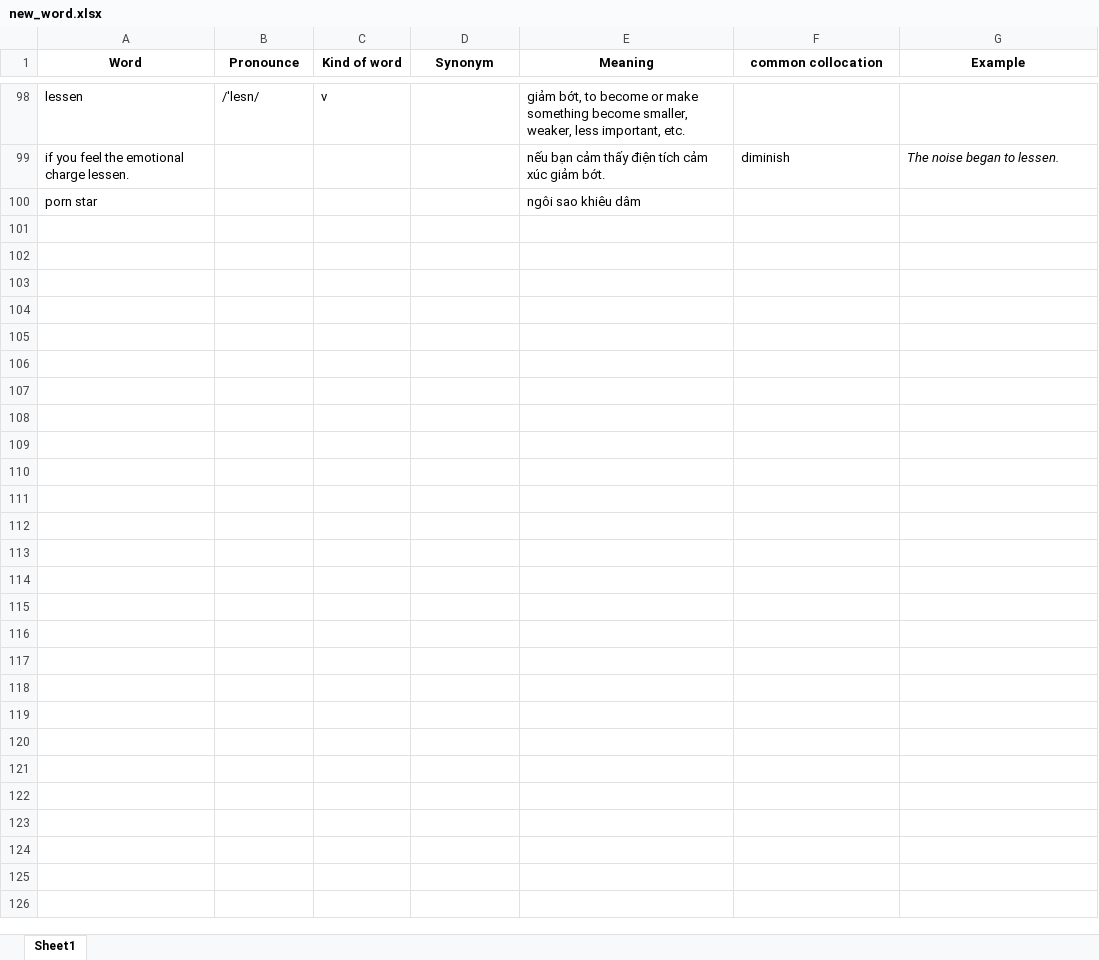
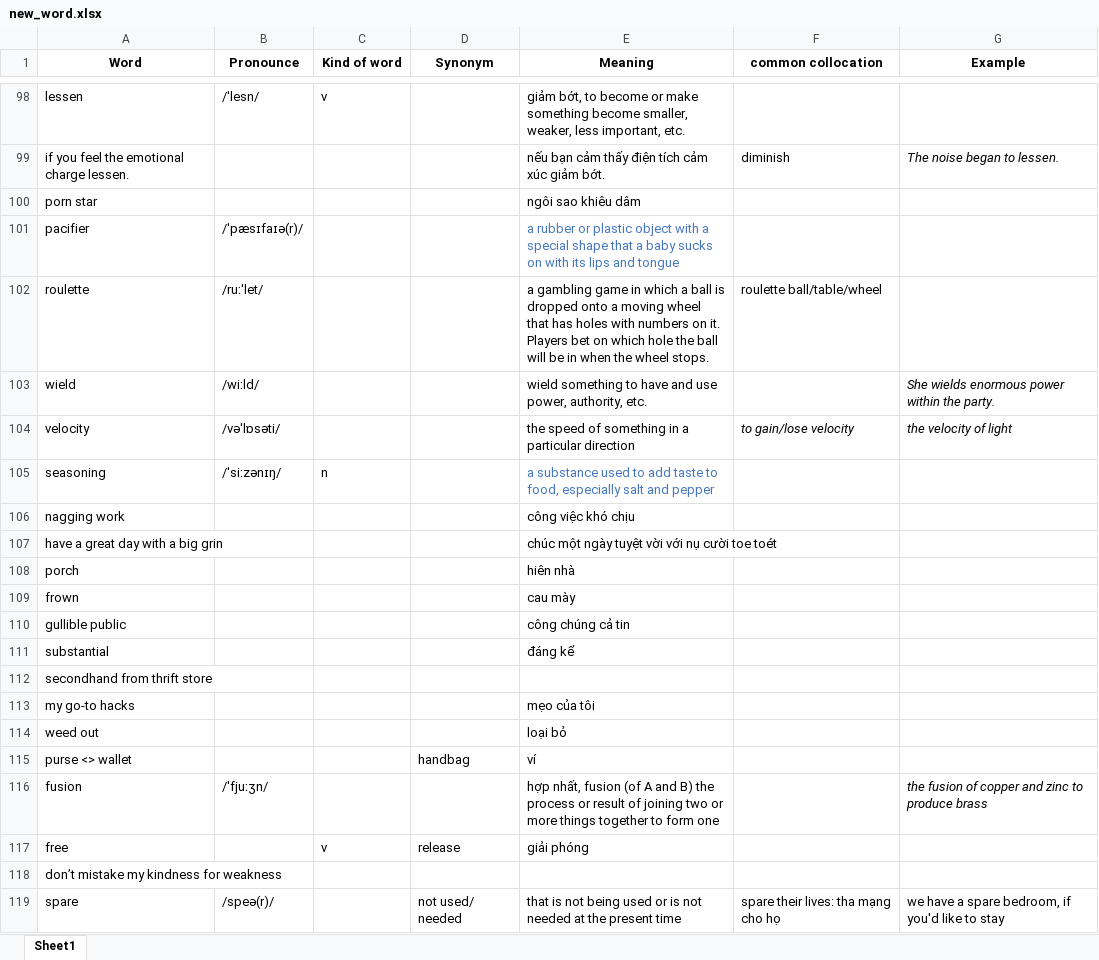
Before and after one commit to tranvi123456/flashcard, an Excel workbook: new_word.xlsx, sheet Sheet1, drawn as a sheet; only a part is shown, gaps mark what is left out; values as stored, in another font and other column widths than the file's, no borders; the diff names each change by its address in the sheet, - before the commit and + after, or states it on an @@ line.

Commit message:
Add files via upload

```diff
--- a/new_word.xlsx (sheet Sheet1)
+++ b/new_word.xlsx (sheet Sheet1)
+row 101: pacifier | /ˈpæsɪfaɪə(r)/ |  |  | a rubber or plastic object with a special shape that a baby sucks on with its lips and tongue
+row 102: roulette | /ruːˈlet/ |  |  | a gambling game in which a ball is dropped onto a moving wheel that has holes with numbers on it. Players bet on which hole the ball will be in when the wheel stops. | roulette ball/table/wheel
+row 103: wield | /wiːld/ |  |  | wield something to have and use power, authority, etc. |  | She wields enormous power within the party.
+row 104: velocity | /vəˈlɒsəti/ |  |  | the speed of something in a particular direction | to gain/lose velocity | the velocity of light
+row 105: seasoning | /ˈsiːzənɪŋ/ | n |  | a substance used to add taste to food, especially salt and pepper
+row 106: nagging work |  |  |  | công việc khó chịu
+row 107: have a great day with a big grin |  |  |  | chúc một ngày tuyệt vời với nụ cười toe toét
+row 108: porch |  |  |  | hiên nhà
+row 109: frown |  |  |  | cau mày
+row 110: gullible public |  |  |  | công chúng cả tin
+row 111: substantial |  |  |  | đáng kể
+row 112: secondhand from thrift store
+row 113: my go-to hacks |  |  |  | mẹo của tôi
+row 114: weed out |  |  |  | loại bỏ
+row 115: purse <> wallet |  |  | handbag | ví
+row 116: fusion | /ˈfjuːʒn/ |  |  | hợp nhất, fusion (of A and B) the process or result of joining two or more things together to form one |  | the fusion of copper and zinc to produce brass
+row 117: free |  | v | release | giải phóng
+row 118: don’t mistake my kindness for weakness
+row 119: spare | /speə(r)/ |  | not used/ needed | that is not being used or is not needed at the present time | spare their lives: tha mạng cho họ | we have a spare bedroom, if you'd like to stay
```
